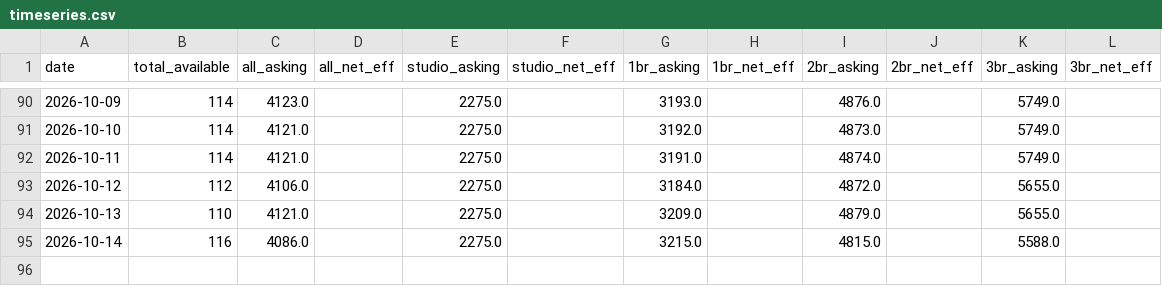
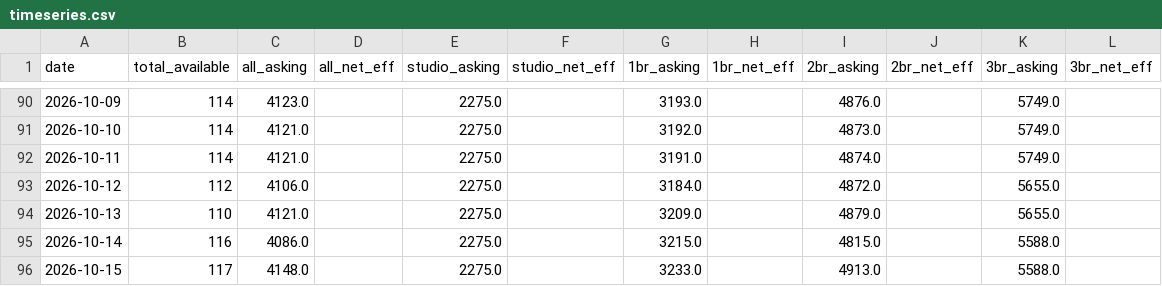
Before and after one commit to akski87/market-monitor, a CSV file: markets/stamford/data/exports/timeseries.csv, drawn as a sheet; only a part is shown, gaps mark what is left out.

```diff
--- a/markets/stamford/data/exports/timeseries.csv
+++ b/markets/stamford/data/exports/timeseries.csv
@@ -95 +95,2 @@ date,total_available,all_asking,all_net_eff,studio_asking,studio_net_eff,1br_ask
 2026-10-14,116,4086.0,,2275.0,,3215.0,,4815.0,,5588.0,
+2026-10-15,117,4148.0,,2275.0,,3233.0,,4913.0,,5588.0,
```
Also changed, not shown: markets/stamford/data/exports/units_12mo.csv, markets/stamford/data/exports/units_latest.csv, 24 other files.
